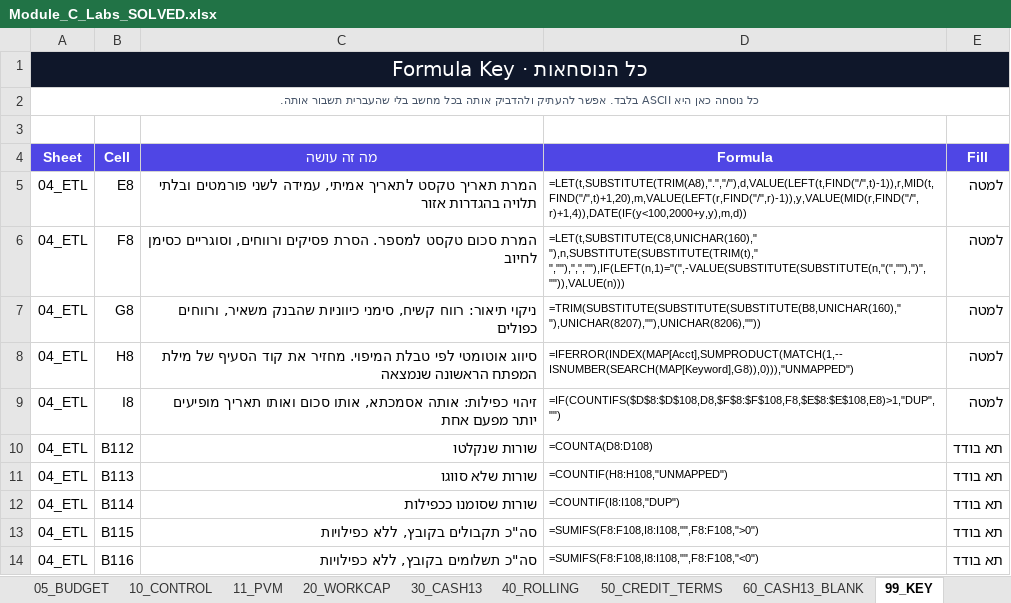
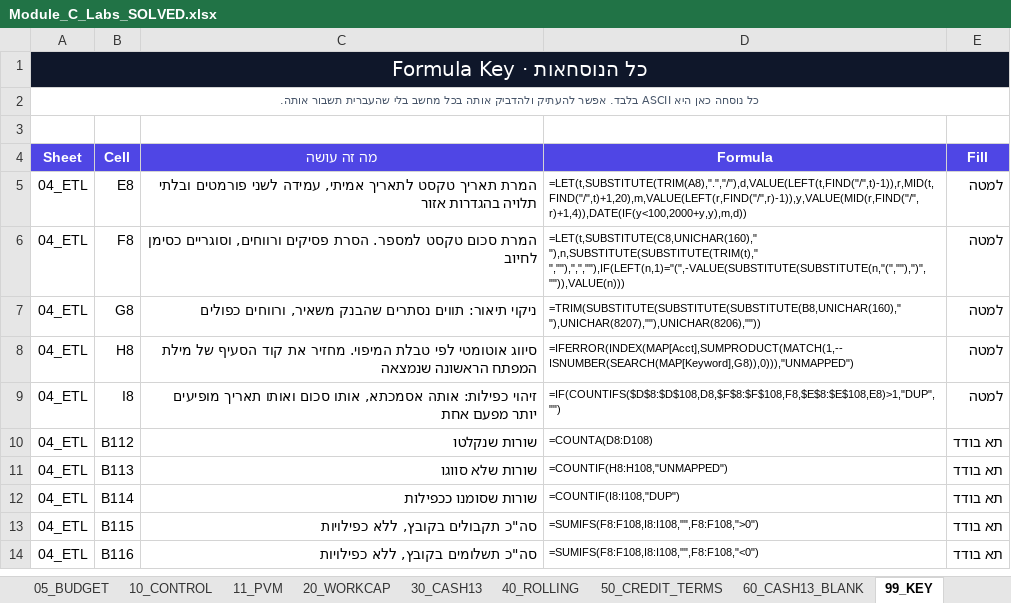
Before and after one commit to shaytsaban/biu-yoacal, an Excel workbook: Module_C_Labs_SOLVED.xlsx, sheet 99_KEY, drawn as a sheet; only a part is shown; values as stored, in another font and other column widths than the file's, no borders; the diff names each change by its address in the sheet, - before the commit and + after, or states it on an @@ line.

```diff
--- a/Module_C_Labs_SOLVED.xlsx (sheet 99_KEY)
+++ b/Module_C_Labs_SOLVED.xlsx (sheet 99_KEY)
-C7 (מה זה עושה): ניקוי תיאור: רווח קשיח, סימני כיווניות שהבנק משאיר,…
+C7 (מה זה עושה): ניקוי תיאור: תווים נסתרים שהבנק משאיר,…
```
Also changed, not shown: Module_C_Labs.xlsx, 1 other file.
